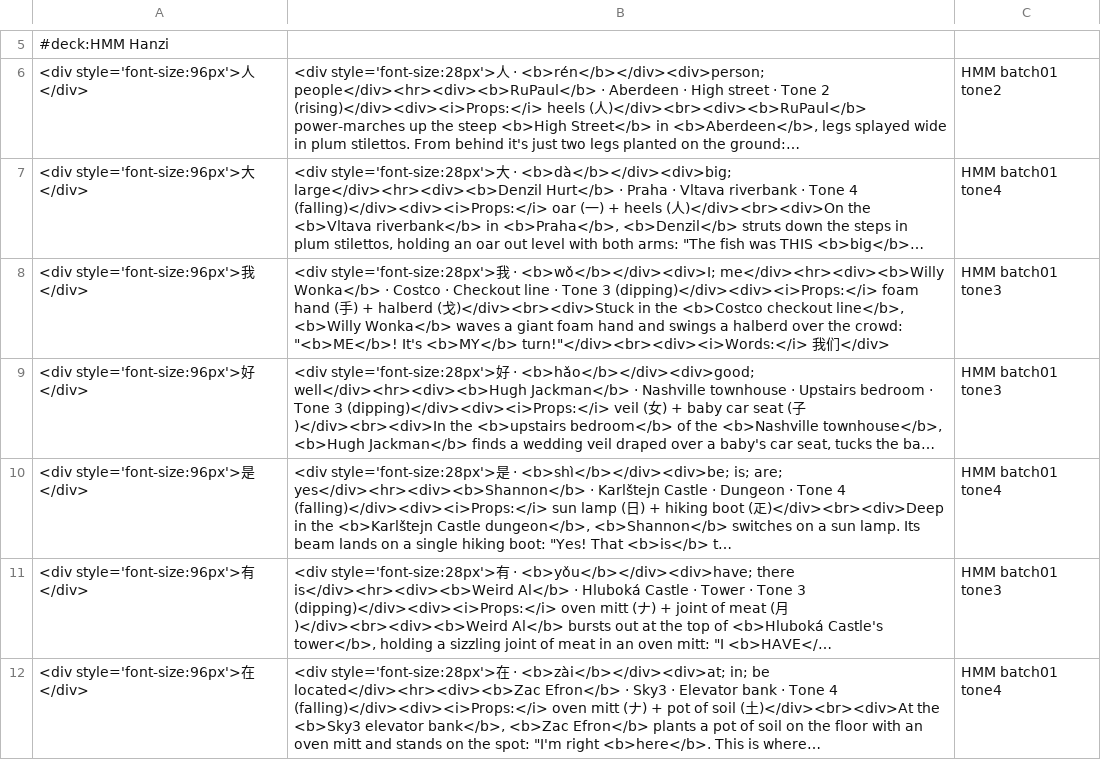
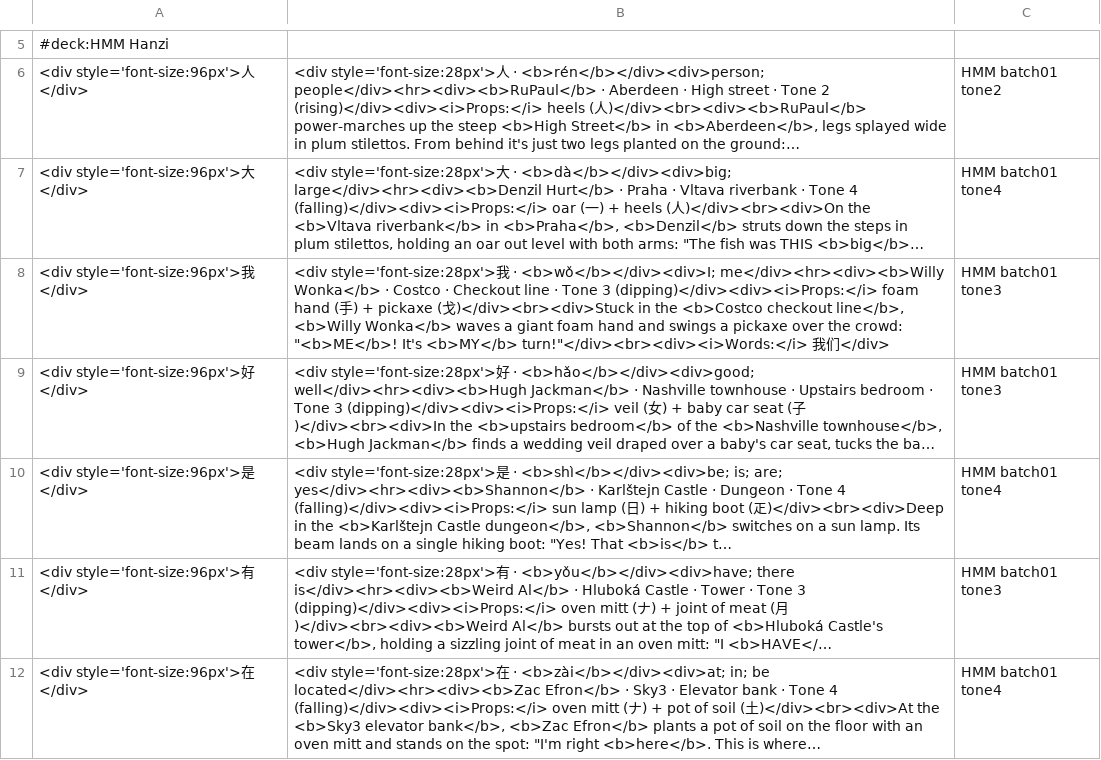
Before and after one commit to hur00003/iconic-design, a TSV file: hmm-flashcards/anki/batch-01.tsv, drawn as a sheet; only a part is shown, gaps mark what is left out; long unchanged cells end in …; the diff names each change by its address in the sheet, - before the commit and + after, or states it on an @@ line.

```diff
--- a/hmm-flashcards/anki/batch-01.tsv
+++ b/hmm-flashcards/anki/batch-01.tsv
-B8: …) + halberd (戈)</div><br><div>Stuck in the <b>Costco checkout line</b>, <b>Willy Wonka</b> waves a giant foam hand and swings a halberd over the…
+B8: …) + pickaxe (戈)</div><br><div>Stuck in the <b>Costco checkout line</b>, <b>Willy Wonka</b> waves a giant foam hand and swings a pickaxe over the…
```
Also changed, not shown: 2 other files.
